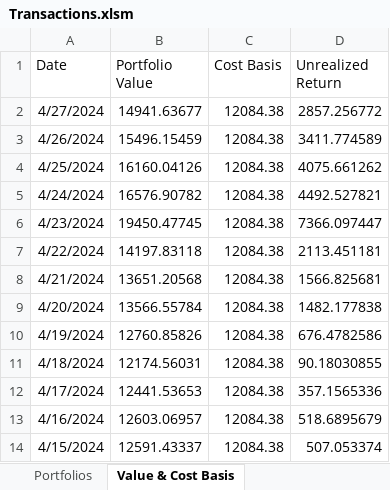
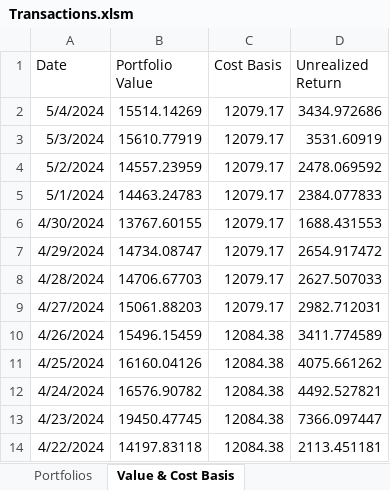
Before and after one commit to jtheriault17/crypto-excel, an Excel workbook: workbooks/Transactions.xlsm, sheet Value & Cost Basis, drawn as a sheet; only a part is shown; the shorter side is filled out with more unchanged rows; values as stored, in another font and other column widths than the file's, no borders; table styles not drawn; addresses are those after the commit; the diff names each change by its address in the sheet, - before the commit and + after, or states it on an @@ line.

```diff
--- a/workbooks/Transactions.xlsm (sheet Value & Cost Basis)
+++ b/workbooks/Transactions.xlsm (sheet Value & Cost Basis)
+row 2: 5/4/2024 | 15514.14269 | 12079.17 | 3434.972686
+row 3: 5/3/2024 | 15610.77919 | 12079.17 | 3531.60919
+row 4: 5/2/2024 | 14557.23959 | 12079.17 | 2478.069592
+row 5: 5/1/2024 | 14463.24783 | 12079.17 | 2384.077833
+row 6: 4/30/2024 | 13767.60155 | 12079.17 | 1688.431553
+row 7: 4/29/2024 | 14734.08747 | 12079.17 | 2654.917472
+row 8: 4/28/2024 | 14706.67703 | 12079.17 | 2627.507033
-B9 (Portfolio Value): 14941.63677
+B9 (Portfolio Value): 15061.88203
-C9 (Cost Basis): 12084.38
+C9 (Cost Basis): 12079.17
-D9 (Unrealized Return): 2857.256772
+D9 (Unrealized Return): 2982.712031
```
Also changed, not shown: sheet 8949 Data, sheet Transactions (After Sales), sheet Current Prices, sheet Portfolios, sheet Currency Data, sheet Portfolio, 2 more sheets, charts or pictures, workbooks/8949Form.xlsx, workbooks/after-sales.xlsx, 16 other files.
